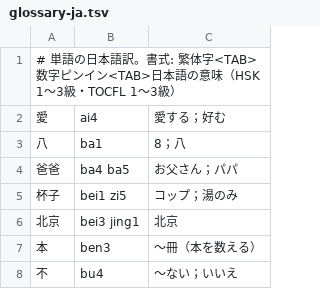
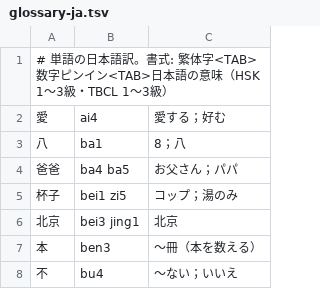
Before and after one commit to yamataku14/chinese-typing-dojo, a TSV file: content/glossary-ja.tsv, drawn as a sheet; only a part is shown.

```diff
--- a/content/glossary-ja.tsv
+++ b/content/glossary-ja.tsv
@@ -1,2 +1,2 @@
-# 単語の日本語訳。書式: 繁体字<TAB>数字ピンイン<TAB>日本語の意味（HSK 1〜3級・TOCFL 1〜3級）
+# 単語の日本語訳。書式: 繁体字<TAB>数字ピンイン<TAB>日本語の意味（HSK 1〜3級・TBCL 1〜3級）
 愛	ai4	愛する；好む
```
Also changed, not shown: 5 other files.
